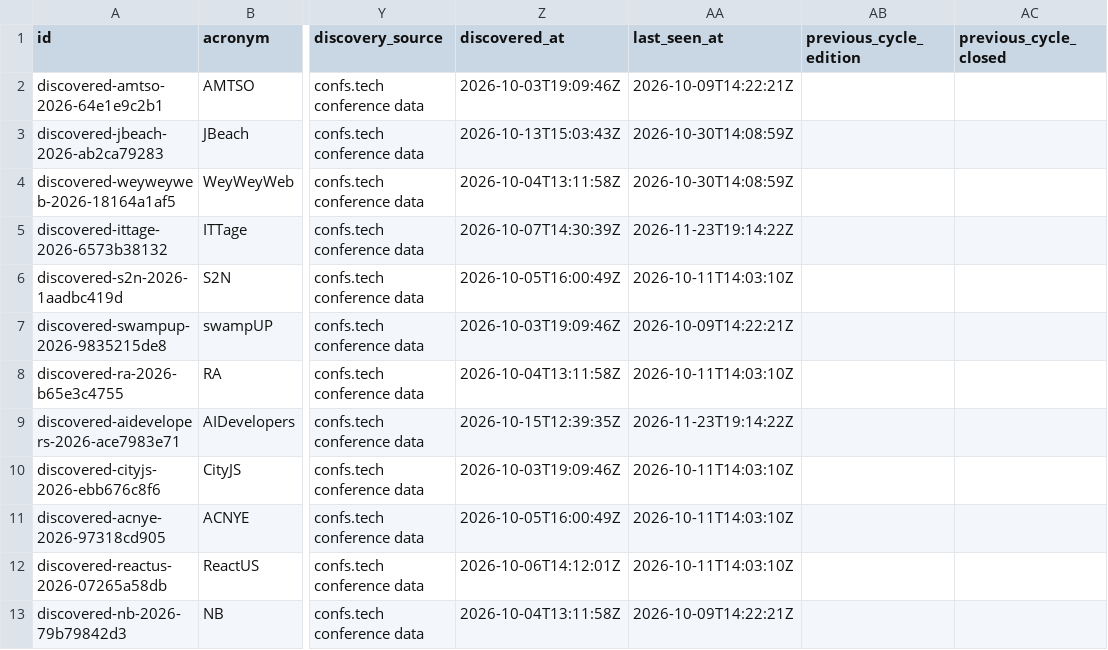
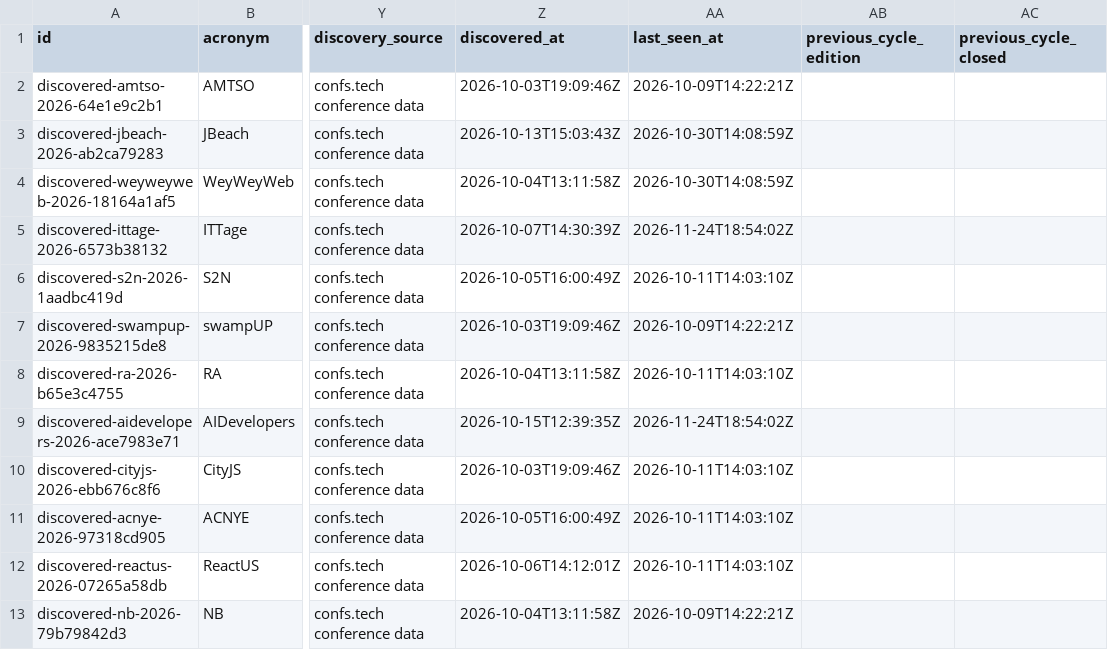
Before and after one commit to nil68657/deadline-compass, a CSV file: site/data/events.csv, drawn as a sheet; only a part is shown, gaps mark what is left out; the diff covers the shown part only; the diff names each change by its address in the sheet, - before the commit and + after, or states it on an @@ line.

```diff
--- a/site/data/events.csv
+++ b/site/data/events.csv
-AA5 (last_seen_at): 2026-11-23T19:14:22Z
+AA5 (last_seen_at): 2026-11-24T18:54:02Z
-AA9 (last_seen_at): 2026-11-23T19:14:22Z
+AA9 (last_seen_at): 2026-11-24T18:54:02Z
```
Also changed, not shown: 1 added row and 44 edited cells elsewhere in this file, 4 other files.
